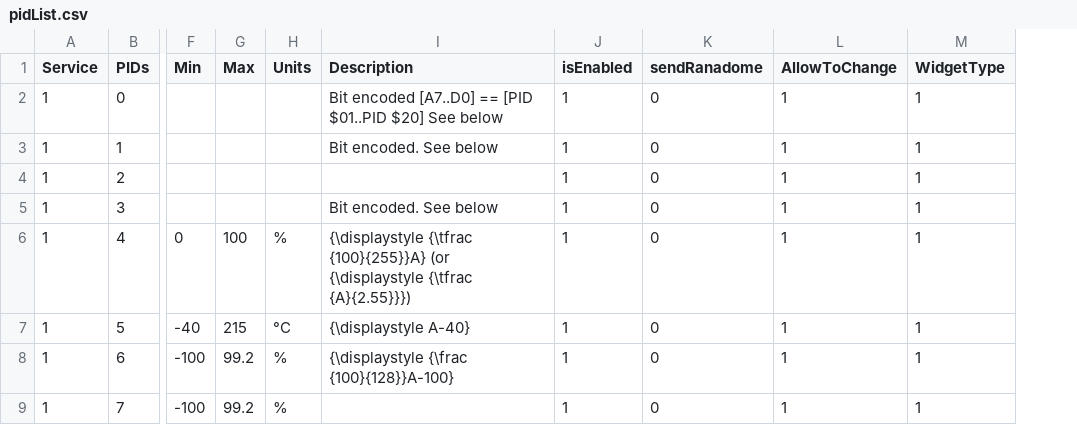
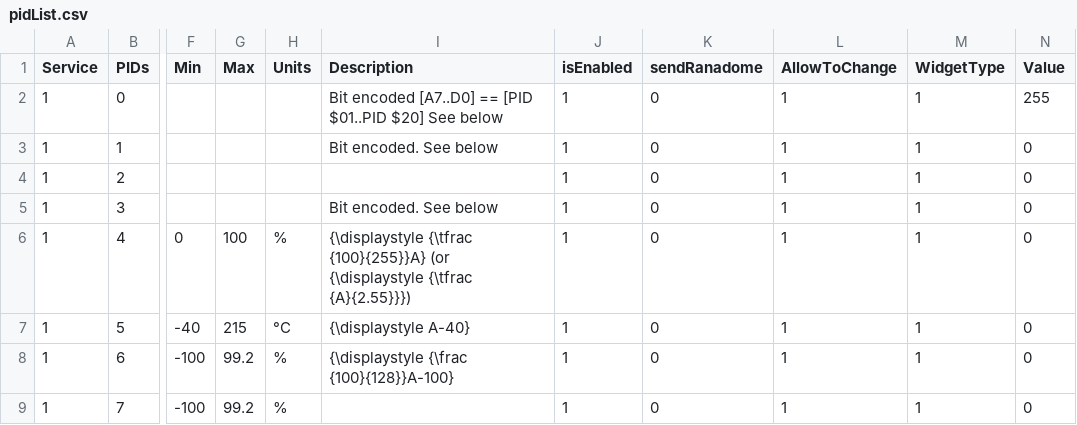
Before and after one commit to 8-DK/ArduECUSimulator, a CSV file: localFiles/pidList.csv, drawn as a sheet; only a part is shown, gaps mark what is left out; the diff names each change by its address in the sheet, - before the commit and + after, or states it on an @@ line.

```diff
--- a/localFiles/pidList.csv
+++ b/localFiles/pidList.csv
+column N (Value), rows 2-9: 255 | 0 | 0 | 0 | 0 | 0 | 0 | 0
```
Also changed, not shown: 33 other files.
